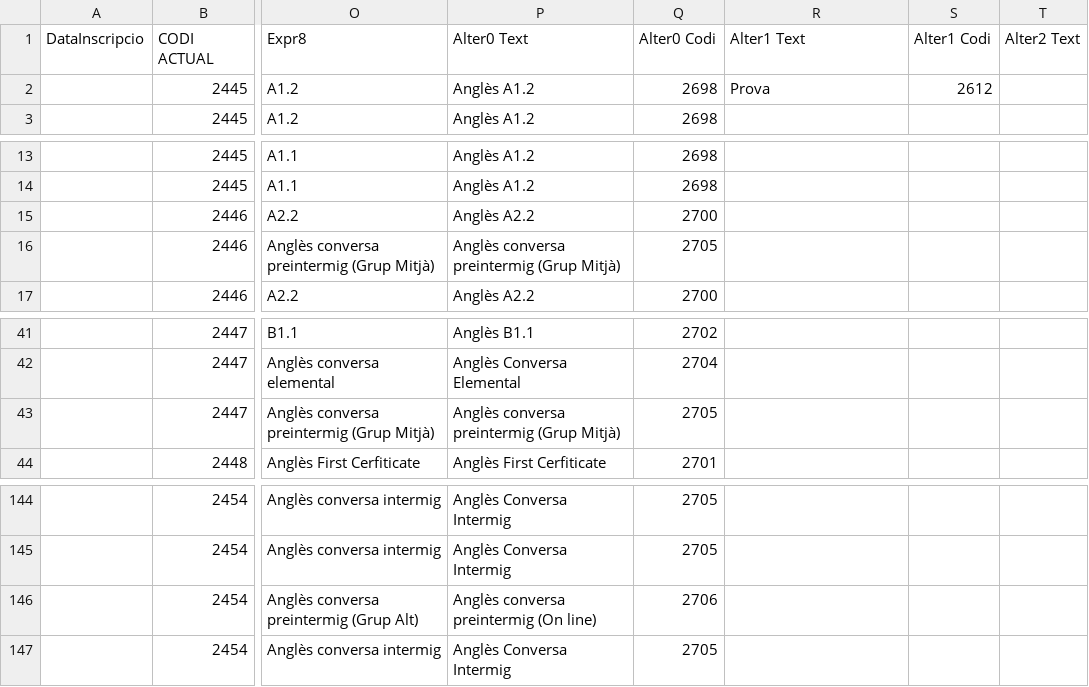
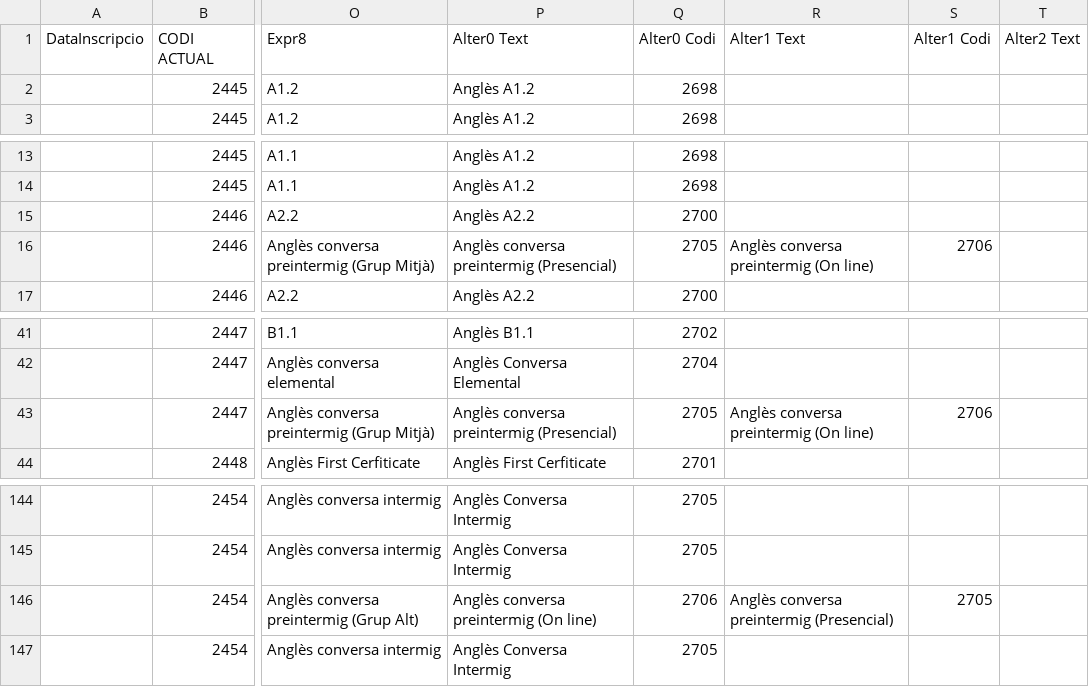
Before and after one commit to nagiro/HospiciRest, a CSV file: Auxiliars/Restriccions/Notes-1.csv, drawn as a sheet; only a part is shown, gaps mark what is left out; the diff covers the shown part only; the diff names each change by its address in the sheet, - before the commit and + after, or states it on an @@ line.

```diff
--- a/Auxiliars/Restriccions/Notes-1.csv
+++ b/Auxiliars/Restriccions/Notes-1.csv
-R2 (Alter1 Text): Prova
+R2 (Alter1 Text): (empty)
-S2 (Alter1 Codi): 2612
+S2 (Alter1 Codi): (empty)
-P16 (Alter0 Text): Anglès conversa preintermig (Grup Mitjà)
+P16 (Alter0 Text): Anglès conversa preintermig (Presencial)
-R16 (Alter1 Text): (empty)
+R16 (Alter1 Text): Anglès conversa preintermig (On line)
-S16 (Alter1 Codi): (empty)
+S16 (Alter1 Codi): 2706
-P43 (Alter0 Text): Anglès conversa preintermig (Grup Mitjà)
+P43 (Alter0 Text): Anglès conversa preintermig (Presencial)
-R43 (Alter1 Text): (empty)
+R43 (Alter1 Text): Anglès conversa preintermig (On line)
-S43 (Alter1 Codi): (empty)
+S43 (Alter1 Codi): 2706
-R146 (Alter1 Text): (empty)
+R146 (Alter1 Text): Anglès conversa preintermig (Presencial)
-S146 (Alter1 Codi): (empty)
+S146 (Alter1 Codi): 2705
```
Also changed, not shown: 100 edited cells elsewhere in this file, 1 other file.
